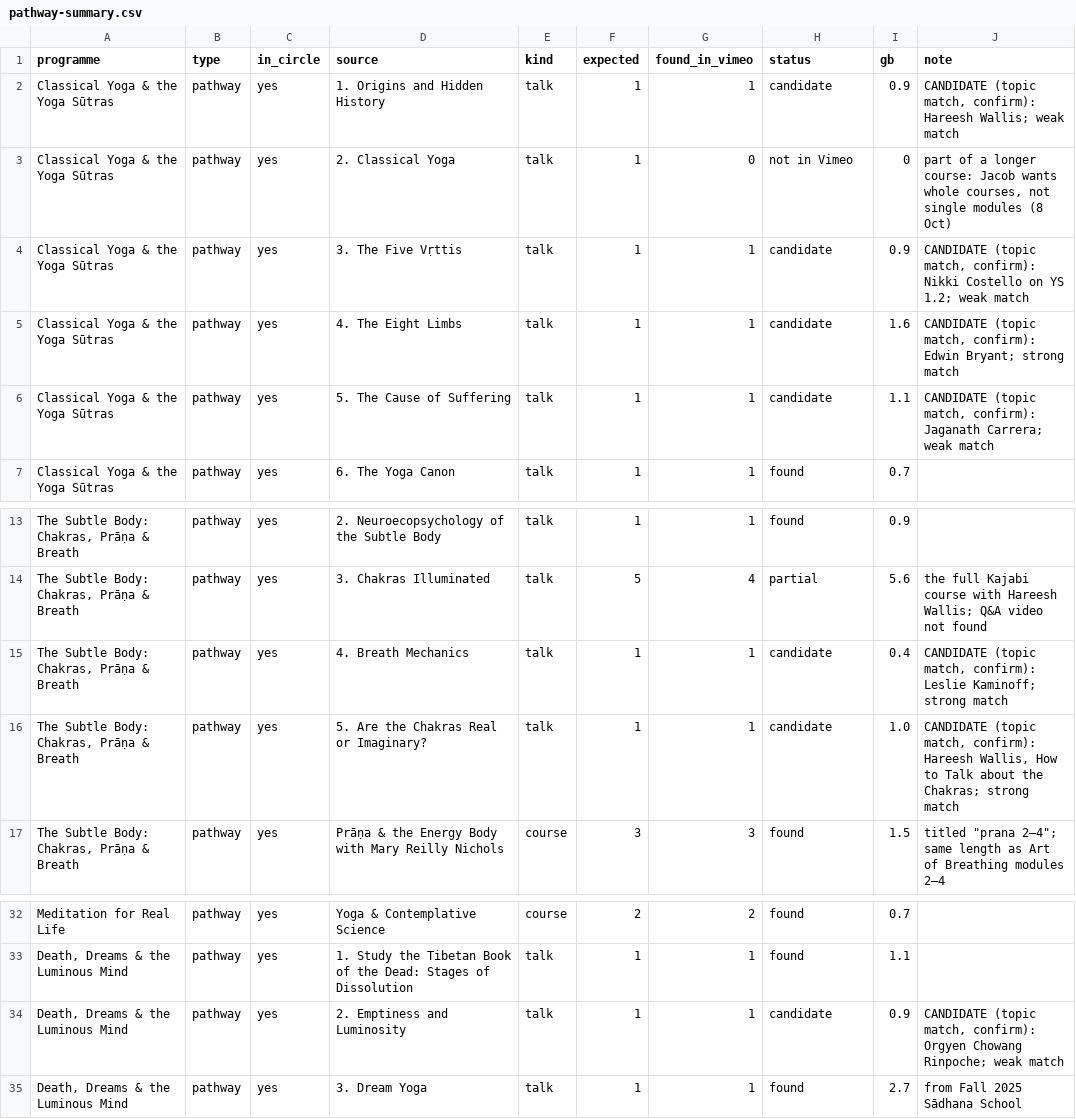
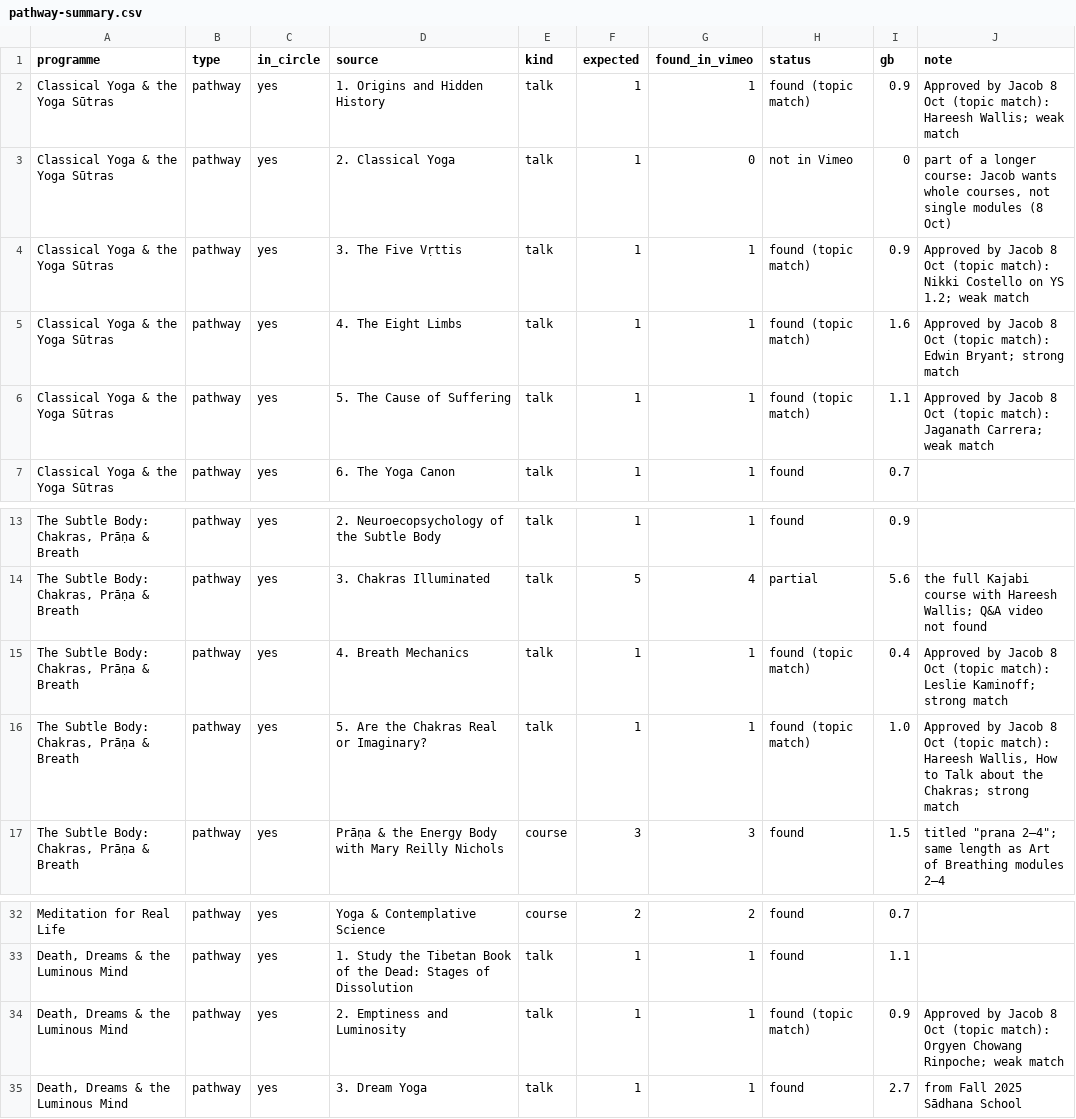
Before and after one commit to embodiedphilosophy/ep-website, a CSV file: scripts/video-migration/pathway-summary.csv, drawn as a sheet; only a part is shown, gaps mark what is left out; the diff names each change by its address in the sheet, - before the commit and + after, or states it on an @@ line.

```diff
--- a/scripts/video-migration/pathway-summary.csv
+++ b/scripts/video-migration/pathway-summary.csv
-H2 (status): candidate
+H2 (status): found (topic match)
-J2 (note): CANDIDATE (topic match, confirm): Hareesh Wallis;…
+J2 (note): Approved by Jacob 8 Oct (topic match): Hareesh Wallis;…
-H4:H6 (status): candidate
+H4:H6 (status): found (topic match)
-J4 (note): CANDIDATE (topic match, confirm): Nikki Costello…
+J4 (note): Approved by Jacob 8 Oct (topic match): Nikki Costello…
-J5 (note): CANDIDATE (topic match, confirm): Edwin Bryant;…
+J5 (note): Approved by Jacob 8 Oct (topic match): Edwin Bryant;…
-J6 (note): CANDIDATE (topic match, confirm): Jaganath Carrera;…
+J6 (note): Approved by Jacob 8 Oct (topic match): Jaganath Carrera;…
-H15:H16 (status): candidate
+H15:H16 (status): found (topic match)
-J15 (note): CANDIDATE (topic match, confirm): Leslie Kaminoff;…
+J15 (note): Approved by Jacob 8 Oct (topic match): Leslie Kaminoff;…
-J16 (note): CANDIDATE (topic match, confirm): Hareesh Wallis,…
+J16 (note): Approved by Jacob 8 Oct (topic match): Hareesh Wallis,…
-H34 (status): candidate
+H34 (status): found (topic match)
-J34 (note): CANDIDATE (topic match, confirm): Orgyen Chowang…
+J34 (note): Approved by Jacob 8 Oct (topic match): Orgyen Chowang…
```
Also changed, not shown: scripts/video-migration/pathway-mapping.csv, 4 other files.
